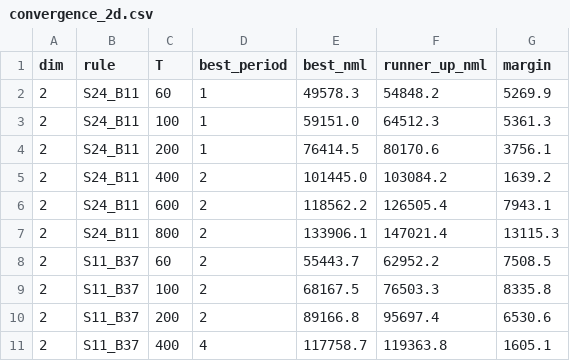
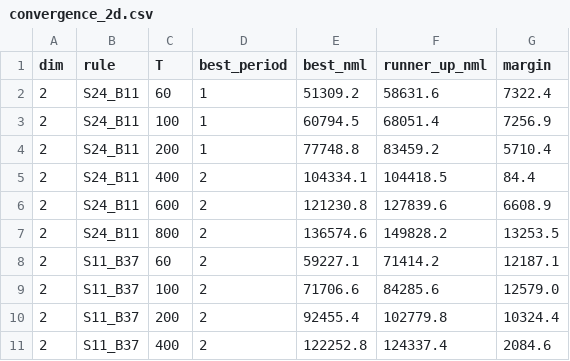
Before and after one commit to zitterbewegung/Winnower, a CSV file: outputs/convergence/convergence_2d.csv, drawn as a sheet; only a part is shown; the diff covers the shown part only.

```diff
--- a/outputs/convergence/convergence_2d.csv
+++ b/outputs/convergence/convergence_2d.csv
@@ -1,11 +1,11 @@
 dim,rule,T,best_period,best_nml,runner_up_nml,margin
-2,S24_B11,60,1,49578.3,54848.2,5269.9
-2,S24_B11,100,1,59151.0,64512.3,5361.3
-2,S24_B11,200,1,76414.5,80170.6,3756.1
-2,S24_B11,400,2,101445.0,103084.2,1639.2
-2,S24_B11,600,2,118562.2,126505.4,7943.1
-2,S24_B11,800,2,133906.1,147021.4,13115.3
-2,S11_B37,60,2,55443.7,62952.2,7508.5
-2,S11_B37,100,2,68167.5,76503.3,8335.8
-2,S11_B37,200,2,89166.8,95697.4,6530.6
-2,S11_B37,400,4,117758.7,119363.8,1605.1
+2,S24_B11,60,1,51309.2,58631.6,7322.4
+2,S24_B11,100,1,60794.5,68051.4,7256.9
+2,S24_B11,200,1,77748.8,83459.2,5710.4
+2,S24_B11,400,2,104334.1,104418.5,84.4
+2,S24_B11,600,2,121230.8,127839.6,6608.9
+2,S24_B11,800,2,136574.6,149828.2,13253.5
+2,S11_B37,60,2,59227.1,71414.2,12187.1
+2,S11_B37,100,2,71706.6,84285.6,12579.0
+2,S11_B37,200,2,92455.4,102779.8,10324.4
+2,S11_B37,400,2,122252.8,124337.4,2084.6
```
Also changed, not shown: 24 edited cells elsewhere in this file, outputs/convergence/convergence_1d.csv, outputs/convergence/convergence_3d.csv, 5 other files.
